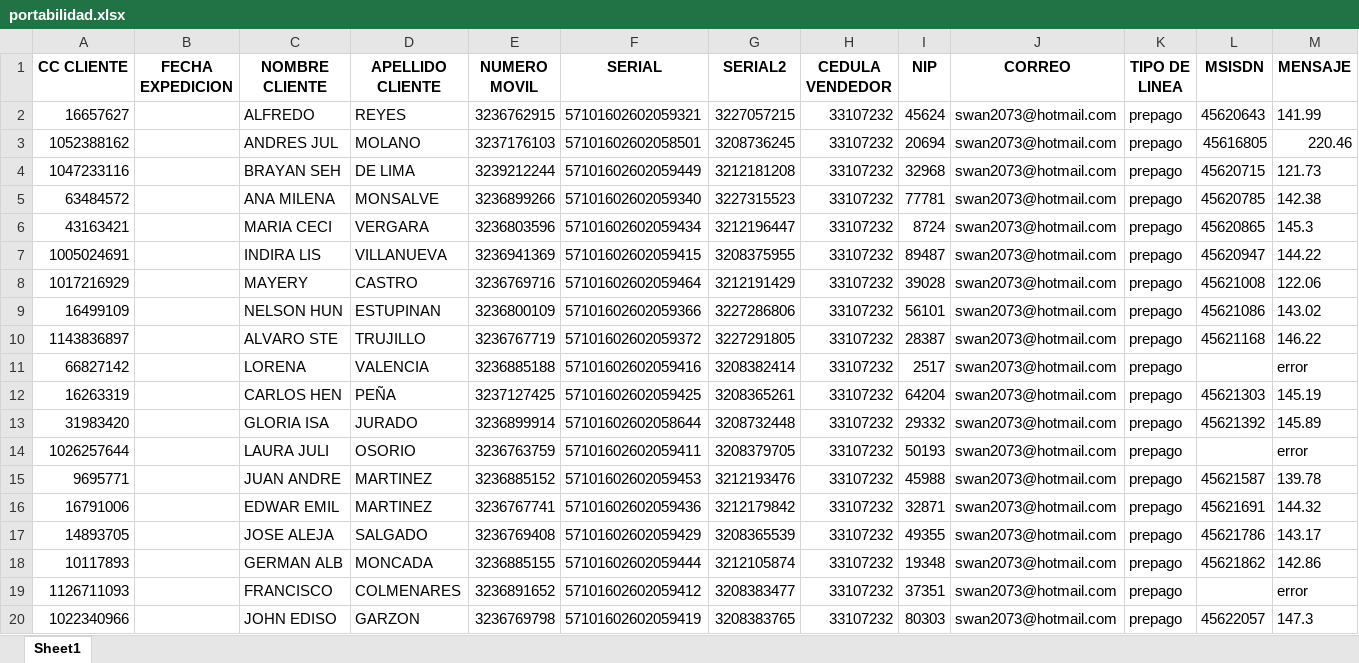
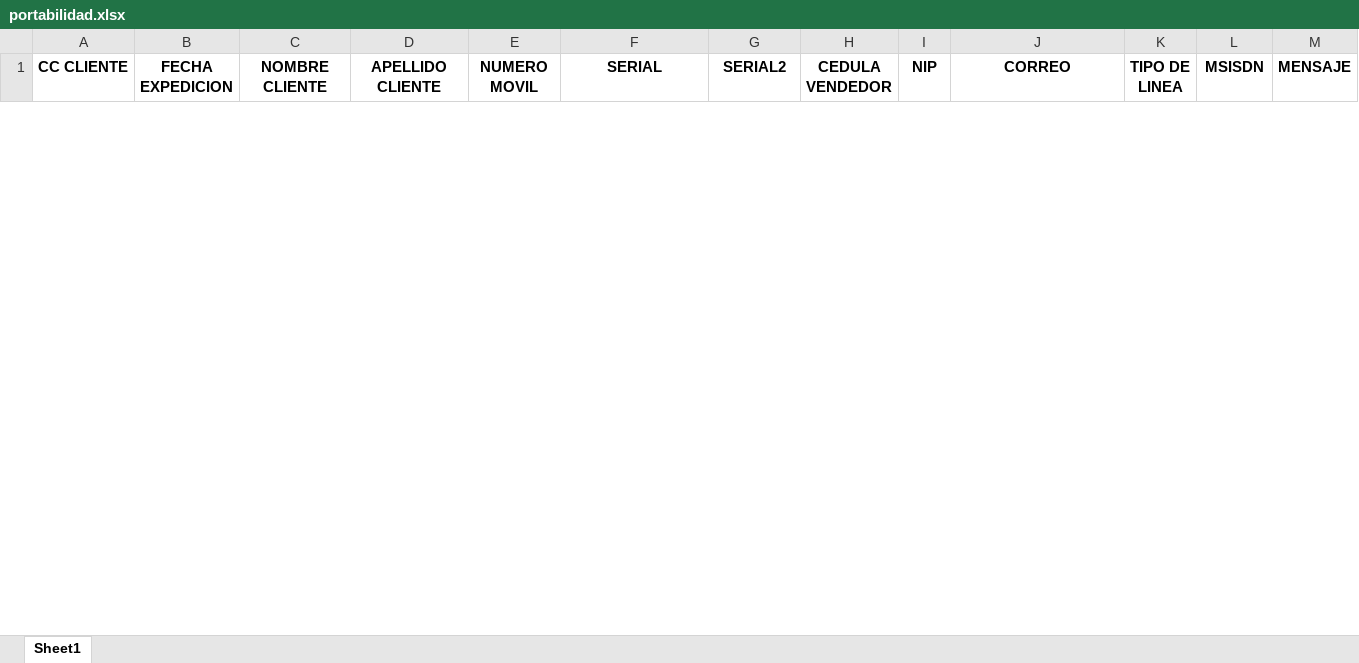
Before and after one commit to sebastian7584/automatizadorteam, an Excel workbook: src/portas/portabilidad.xlsx, sheet Sheet1, drawn as a sheet; only a part is shown; values as stored, in another font and other column widths than the file's, no borders; removed rows and columns are numbered as before the commit, all else as after; rows hold the shown columns only; the diff covers the shown part only; the diff names each change by its address in the sheet, - before the commit and + after, or states it on an @@ line.

```diff
--- a/src/portas/portabilidad.xlsx (sheet Sheet1)
+++ b/src/portas/portabilidad.xlsx (sheet Sheet1)
-row 2: 16657627 |  | ALFREDO | REYES | 3236762915 | 57101602602059321 | 3227057215 | 33107232 | 45624 | swan2073@hotmail.com | prepago | 45620643 | 141.99
-row 3: 1052388162 |  | ANDRES JUL | MOLANO | 3237176103 | 57101602602058501 | 3208736245 | 33107232 | 20694 | swan2073@hotmail.com | prepago | 45616805 | 220.46
-row 4: 1047233116 |  | BRAYAN SEH | DE LIMA | 3239212244 | 57101602602059449 | 3212181208 | 33107232 | 32968 | swan2073@hotmail.com | prepago | 45620715 | 121.73
-row 5: 63484572 |  | ANA MILENA | MONSALVE | 3236899266 | 57101602602059340 | 3227315523 | 33107232 | 77781 | swan2073@hotmail.com | prepago | 45620785 | 142.38
-row 6: 43163421 |  | MARIA CECI | VERGARA | 3236803596 | 57101602602059434 | 3212196447 | 33107232 | 8724 | swan2073@hotmail.com | prepago | 45620865 | 145.3
-row 7: 1005024691 |  | INDIRA LIS | VILLANUEVA | 3236941369 | 57101602602059415 | 3208375955 | 33107232 | 89487 | swan2073@hotmail.com | prepago | 45620947 | 144.22
-row 8: 1017216929 |  | MAYERY | CASTRO | 3236769716 | 57101602602059464 | 3212191429 | 33107232 | 39028 | swan2073@hotmail.com | prepago | 45621008 | 122.06
-row 9: 16499109 |  | NELSON HUN | ESTUPINAN | 3236800109 | 57101602602059366 | 3227286806 | 33107232 | 56101 | swan2073@hotmail.com | prepago | 45621086 | 143.02
-row 10: 1143836897 |  | ALVARO STE | TRUJILLO | 3236767719 | 57101602602059372 | 3227291805 | 33107232 | 28387 | swan2073@hotmail.com | prepago | 45621168 | 146.22
-row 11: 66827142 |  | LORENA | VALENCIA | 3236885188 | 57101602602059416 | 3208382414 | 33107232 | 2517 | swan2073@hotmail.com | prepago |  | error
-row 12: 16263319 |  | CARLOS HEN | PEÑA | 3237127425 | 57101602602059425 | 3208365261 | 33107232 | 64204 | swan2073@hotmail.com | prepago | 45621303 | 145.19
-row 13: 31983420 |  | GLORIA ISA | JURADO | 3236899914 | 57101602602058644 | 3208732448 | 33107232 | 29332 | swan2073@hotmail.com | prepago | 45621392 | 145.89
-row 14: 1026257644 |  | LAURA JULI | OSORIO | 3236763759 | 57101602602059411 | 3208379705 | 33107232 | 50193 | swan2073@hotmail.com | prepago |  | error
-row 15: 9695771 |  | JUAN ANDRE | MARTINEZ | 3236885152 | 57101602602059453 | 3212193476 | 33107232 | 45988 | swan2073@hotmail.com | prepago | 45621587 | 139.78
-row 16: 16791006 |  | EDWAR EMIL | MARTINEZ | 3236767741 | 57101602602059436 | 3212179842 | 33107232 | 32871 | swan2073@hotmail.com | prepago | 45621691 | 144.32
-row 17: 14893705 |  | JOSE ALEJA | SALGADO | 3236769408 | 57101602602059429 | 3208365539 | 33107232 | 49355 | swan2073@hotmail.com | prepago | 45621786 | 143.17
-row 18: 10117893 |  | GERMAN ALB | MONCADA | 3236885155 | 57101602602059444 | 3212105874 | 33107232 | 19348 | swan2073@hotmail.com | prepago | 45621862 | 142.86
-row 19: 1126711093 |  | FRANCISCO | COLMENARES | 3236891652 | 57101602602059412 | 3208383477 | 33107232 | 37351 | swan2073@hotmail.com | prepago |  | error
-row 20: 1022340966 |  | JOHN EDISO | GARZON | 3236769798 | 57101602602059419 | 3208383765 | 33107232 | 80303 | swan2073@hotmail.com | prepago | 45622057 | 147.3
```
Also changed, not shown: 8 added rows and 37 removed rows elsewhere in this sheet, src/compras/archivo_excel.xlsx, src/compras/resumido_excel.xlsx, 14 other files.
